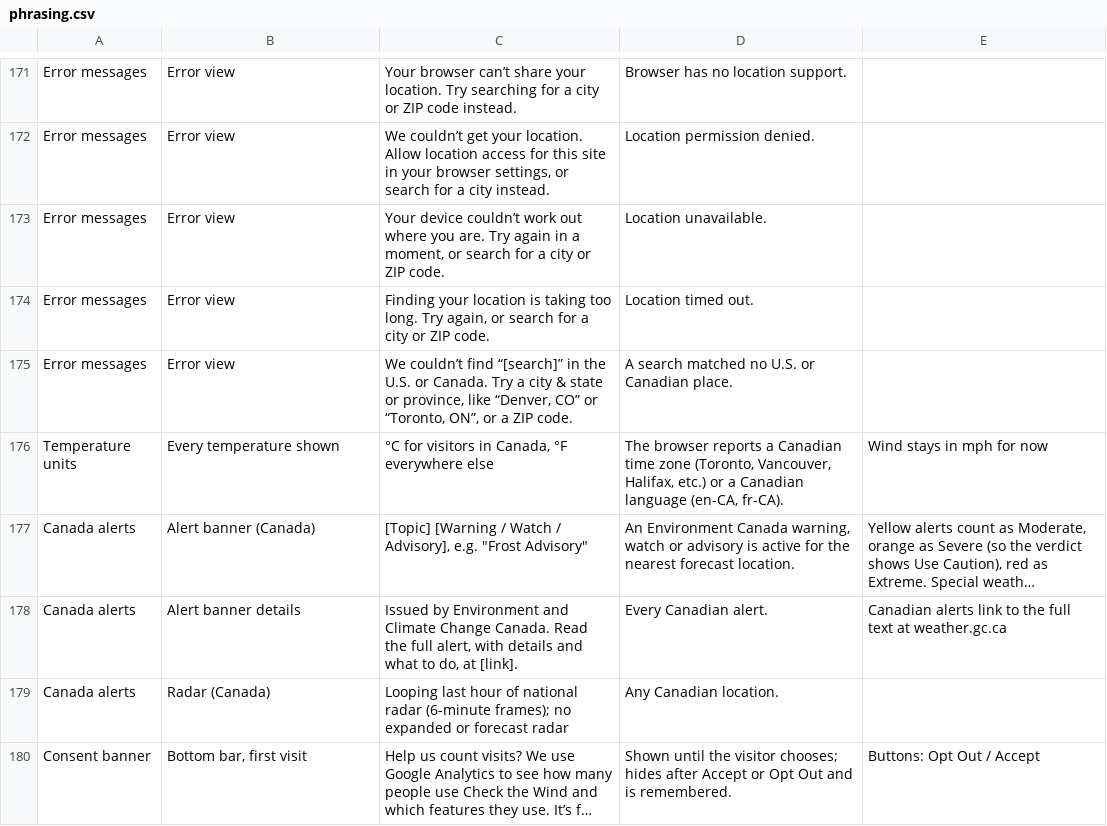
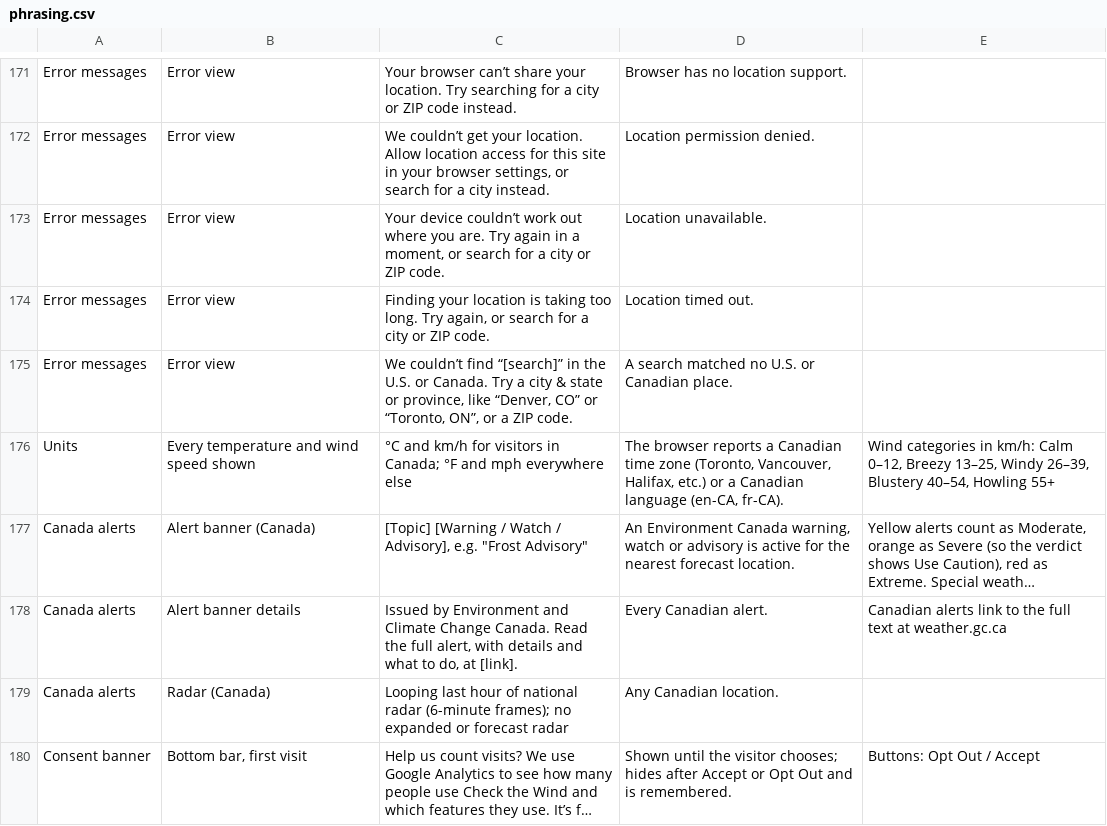
Before and after one commit to jeremyhamann87/Check-the-Wind, a CSV file: phrasing.csv, drawn as a sheet; only a part is shown, gaps mark what is left out; long unchanged cells end in …; removed rows and columns are numbered as before the commit, all else as after; the diff names each change by its address in the sheet, - before the commit and + after, or states it on an @@ line.

```diff
--- a/phrasing.csv
+++ b/phrasing.csv
-row 176: Temperature units | Every temperature shown | °C for visitors in Canada, °F everywhere else | The browser reports a Canadian time zone (Toronto, Vancouver, Halifax, etc.) or a Canadian language (en-CA, fr-CA). | Wind stays in mph for now
+row 176: Units | Every temperature and wind speed shown | °C and km/h for visitors in Canada; °F and mph everywhere else | The browser reports a Canadian time zone (Toronto, Vancouver, Halifax, etc.) or a Canadian language (en-CA, fr-CA). | Wind categories in km/h: Calm 0–12, Breezy 13–25, Windy 26–39, Blustery 40–54, Howling 55+
```
Also changed, not shown: 2 other files.
